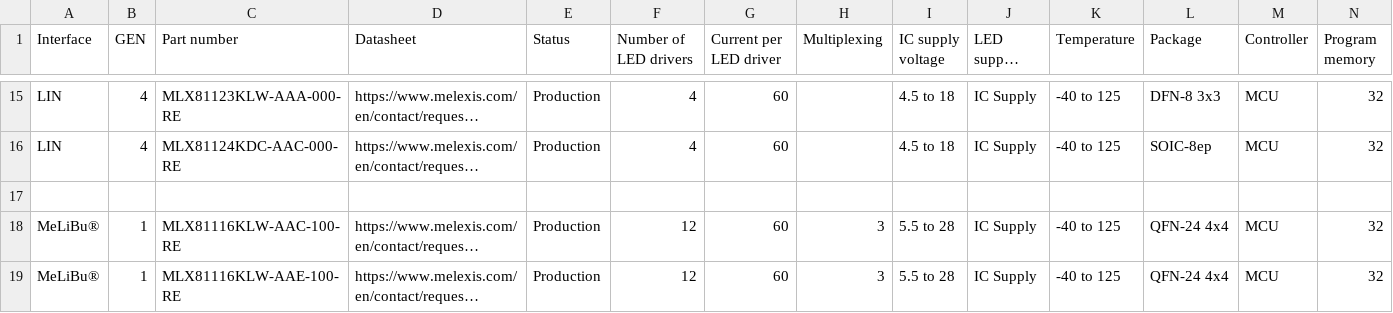
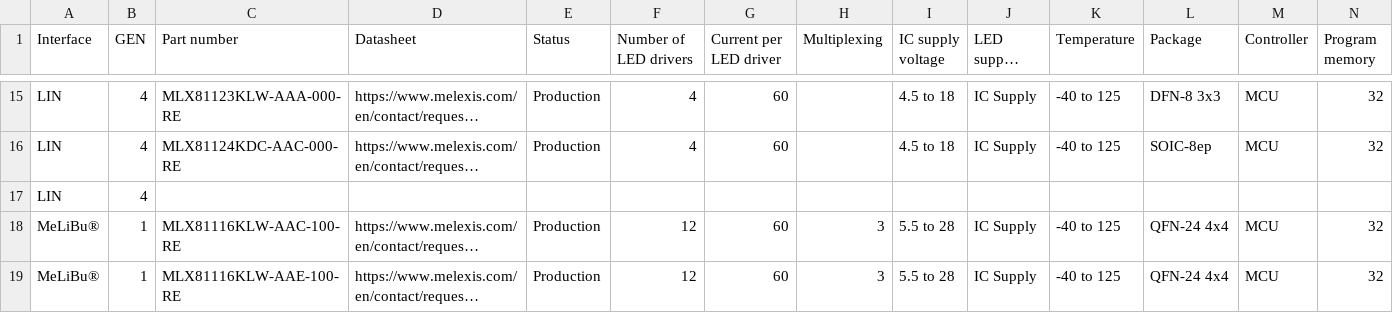
Before and after one commit to MelexisBC/Wizard---Smart-LED-Driver-ICs-Data, a CSV file: Smart-LED-Driver-ICs-Wizard-Data.csv, drawn as a sheet; only a part is shown, gaps mark what is left out; long unchanged cells end in …; rows hold the shown columns only; the diff names each change by its address in the sheet, - before the commit and + after, or states it on an @@ line.

Commit message:
Wizard - Smart LED driver ICs - Google sheet updated

```diff
--- a/Smart-LED-Driver-ICs-Wizard-Data.csv
+++ b/Smart-LED-Driver-ICs-Wizard-Data.csv
-row 17: (empty)
+row 17: LIN | 4
```
